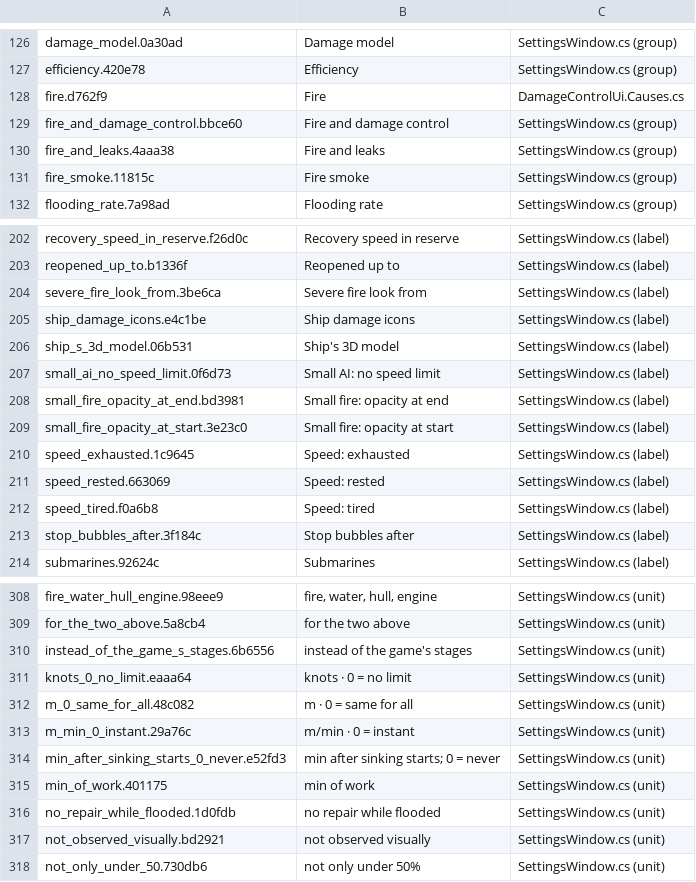
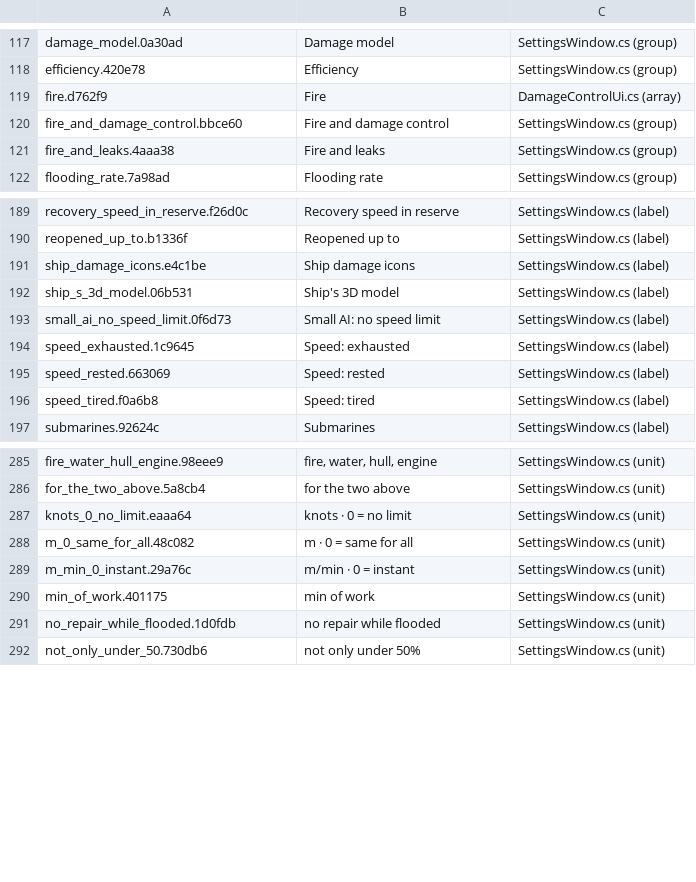
Before and after one commit to rgreat/SeaPower.AlternativeDamageModel, a TSV file: tools/loc/en.tsv, drawn as a sheet; only a part is shown, gaps mark what is left out; the diff covers the shown part only.

```diff
--- a/tools/loc/en.tsv
+++ b/tools/loc/en.tsv
@@ -127,6 +118,5 @@ damage_model.0a30ad	Damage model	SettingsWindow.cs (group)
 efficiency.420e78	Efficiency	SettingsWindow.cs (group)
-fire.d762f9	Fire	DamageControlUi.Causes.cs
+fire.d762f9	Fire	DamageControlUi.cs (array)
 fire_and_damage_control.bbce60	Fire and damage control	SettingsWindow.cs (group)
 fire_and_leaks.4aaa38	Fire and leaks	SettingsWindow.cs (group)
-fire_smoke.11815c	Fire smoke	SettingsWindow.cs (group)
 flooding_rate.7a98ad	Flooding rate	SettingsWindow.cs (group)
@@ -203,3 +190,2 @@ recovery_speed_in_reserve.f26d0c	Recovery speed in reserve	SettingsWindow.cs (la
 reopened_up_to.b1336f	Reopened up to	SettingsWindow.cs (label)
-severe_fire_look_from.3be6ca	Severe fire look from	SettingsWindow.cs (label)
 ship_damage_icons.e4c1be	Ship damage icons	SettingsWindow.cs (label)
@@ -207,4 +193,2 @@ ship_s_3d_model.06b531	Ship's 3D model	SettingsWindow.cs (label)
 small_ai_no_speed_limit.0f6d73	Small AI: no speed limit	SettingsWindow.cs (label)
-small_fire_opacity_at_end.bd3981	Small fire: opacity at end	SettingsWindow.cs (label)
-small_fire_opacity_at_start.3e23c0	Small fire: opacity at start	SettingsWindow.cs (label)
 speed_exhausted.1c9645	Speed: exhausted	SettingsWindow.cs (label)
@@ -212,3 +196,2 @@ speed_rested.663069	Speed: rested	SettingsWindow.cs (label)
 speed_tired.f0a6b8	Speed: tired	SettingsWindow.cs (label)
-stop_bubbles_after.3f184c	Stop bubbles after	SettingsWindow.cs (label)
 submarines.92624c	Submarines	SettingsWindow.cs (label)
@@ -309,3 +286,2 @@ fire_water_hull_engine.98eee9	fire, water, hull, engine	SettingsWindow.cs (unit)
 for_the_two_above.5a8cb4	for the two above	SettingsWindow.cs (unit)
-instead_of_the_game_s_stages.6b6556	instead of the game's stages	SettingsWindow.cs (unit)
 knots_0_no_limit.eaaa64	knots · 0 = no limit	SettingsWindow.cs (unit)
@@ -313,6 +289,4 @@ m_0_same_for_all.48c082	m · 0 = same for all	SettingsWindow.cs (unit)
 m_min_0_instant.29a76c	m/min · 0 = instant	SettingsWindow.cs (unit)
-min_after_sinking_starts_0_never.e52fd3	min after sinking starts; 0 = never	SettingsWindow.cs (unit)
 min_of_work.401175	min of work	SettingsWindow.cs (unit)
 no_repair_while_flooded.1d0fdb	no repair while flooded	SettingsWindow.cs (unit)
-not_observed_visually.bd2921	not observed visually	SettingsWindow.cs (unit)
 not_only_under_50.730db6	not only under 50%	SettingsWindow.cs (unit)
```
Also changed, not shown: 13 added rows, 19 removed rows and 5 edited cells elsewhere in this file, 40 other files.
